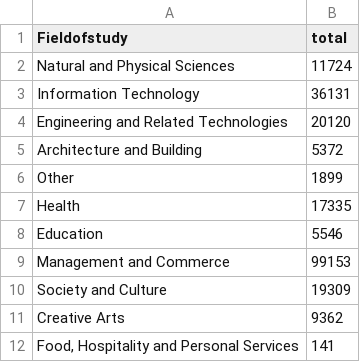
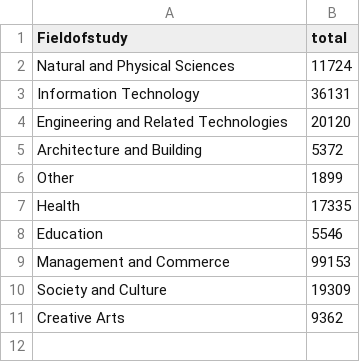
Before and after one commit to imdrones3/FIT3179, a CSV file: Vis2/data/fieldofstudy.csv, drawn as a sheet.

Commit message:
Add files via upload

```diff
--- a/Vis2/data/fieldofstudy.csv
+++ b/Vis2/data/fieldofstudy.csv
@@ -11,2 +11 @@ Society and Culture ,19309
 Creative Arts ,9362
-"Food, Hospitality and Personal Services",141
```
